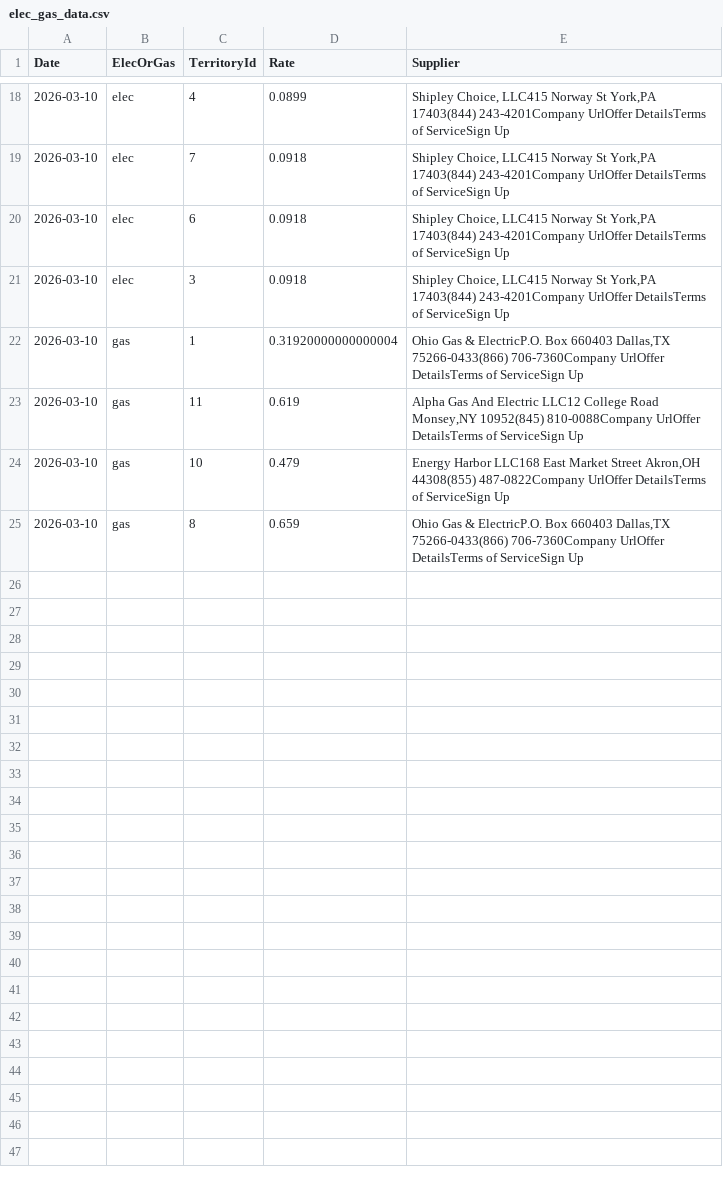
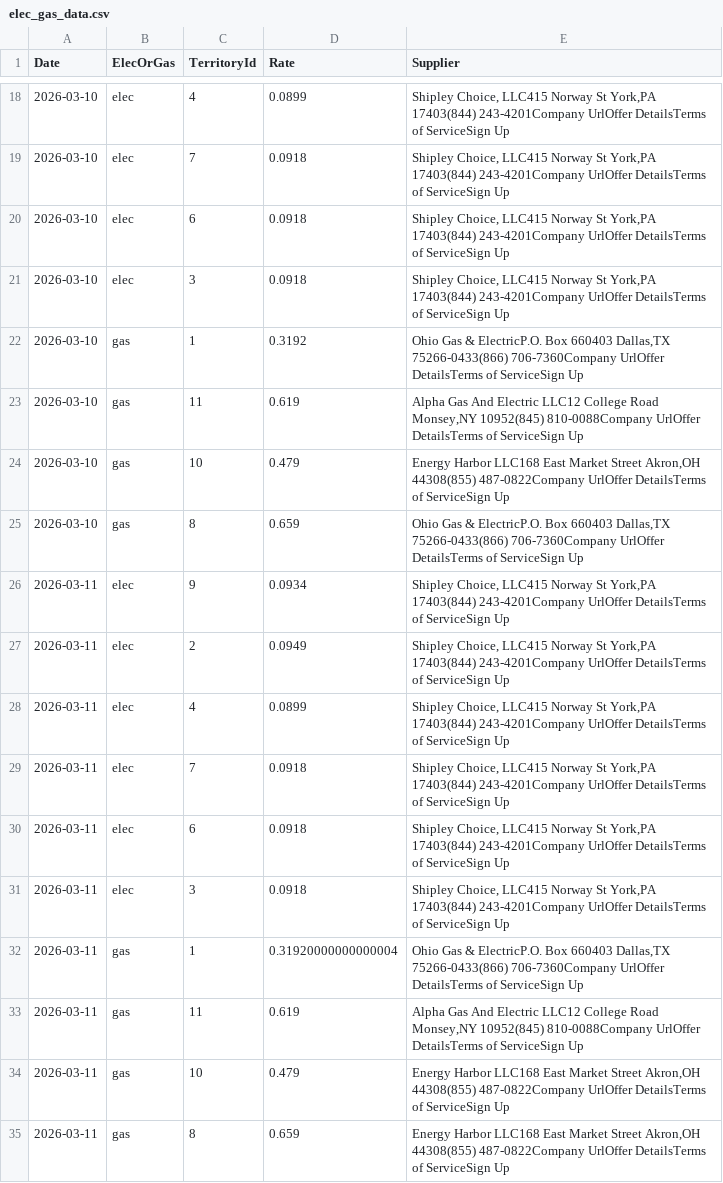
Before and after one commit to humphreysb/gasAndElectricTicker, a CSV file: elec_gas_data.csv, drawn as a sheet; only a part is shown, gaps mark what is left out.

```diff
--- a/elec_gas_data.csv
+++ b/elec_gas_data.csv
@@ -21,3 +21,3 @@ Date,ElecOrGas,TerritoryId,Rate,Supplier
 2026-03-10,elec,3,0.0918,"Shipley Choice, LLC415 Norway St York,PA 17403(844) 243-4201Company UrlOffer DetailsTerms of ServiceSign Up"
-2026-03-10,gas,1,0.31920000000000004,"Ohio Gas & ElectricP.O. Box 660403 Dallas,TX 75266-0433(866) 706-7360Company UrlOffer DetailsTerms of ServiceSign Up"
+2026-03-10,gas,1,0.3192,"Ohio Gas & ElectricP.O. Box 660403 Dallas,TX 75266-0433(866) 706-7360Company UrlOffer DetailsTerms of ServiceSign Up"
 2026-03-10,gas,11,0.619,"Alpha Gas And Electric LLC12 College Road Monsey,NY 10952(845) 810-0088Company UrlOffer DetailsTerms of ServiceSign Up"
@@ -25 +25,11 @@ Date,ElecOrGas,TerritoryId,Rate,Supplier
 2026-03-10,gas,8,0.659,"Ohio Gas & ElectricP.O. Box 660403 Dallas,TX 75266-0433(866) 706-7360Company UrlOffer DetailsTerms of ServiceSign Up"
+2026-03-11,elec,9,0.0934,"Shipley Choice, LLC415 Norway St York,PA 17403(844) 243-4201Company UrlOffer DetailsTerms of ServiceSign Up"
+2026-03-11,elec,2,0.0949,"Shipley Choice, LLC415 Norway St York,PA 17403(844) 243-4201Company UrlOffer DetailsTerms of ServiceSign Up"
+2026-03-11,elec,4,0.0899,"Shipley Choice, LLC415 Norway St York,PA 17403(844) 243-4201Company UrlOffer DetailsTerms of ServiceSign Up"
+2026-03-11,elec,7,0.0918,"Shipley Choice, LLC415 Norway St York,PA 17403(844) 243-4201Company UrlOffer DetailsTerms of ServiceSign Up"
+2026-03-11,elec,6,0.0918,"Shipley Choice, LLC415 Norway St York,PA 17403(844) 243-4201Company UrlOffer DetailsTerms of ServiceSign Up"
+2026-03-11,elec,3,0.0918,"Shipley Choice, LLC415 Norway St York,PA 17403(844) 243-4201Company UrlOffer DetailsTerms of ServiceSign Up"
+2026-03-11,gas,1,0.31920000000000004,"Ohio Gas & ElectricP.O. Box 660403 Dallas,TX 75266-0433(866) 706-7360Company UrlOffer DetailsTerms of ServiceSign Up"
+2026-03-11,gas,11,0.619,"Alpha Gas And Electric LLC12 College Road Monsey,NY 10952(845) 810-0088Company UrlOffer DetailsTerms of ServiceSign Up"
+2026-03-11,gas,10,0.479,"Energy Harbor LLC168 East Market Street Akron,OH 44308(855) 487-0822Company UrlOffer DetailsTerms of ServiceSign Up"
+2026-03-11,gas,8,0.659,"Energy Harbor LLC168 East Market Street Akron,OH 44308(855) 487-0822Company UrlOffer DetailsTerms of ServiceSign Up"
```
Also changed, not shown: 4 other files.
